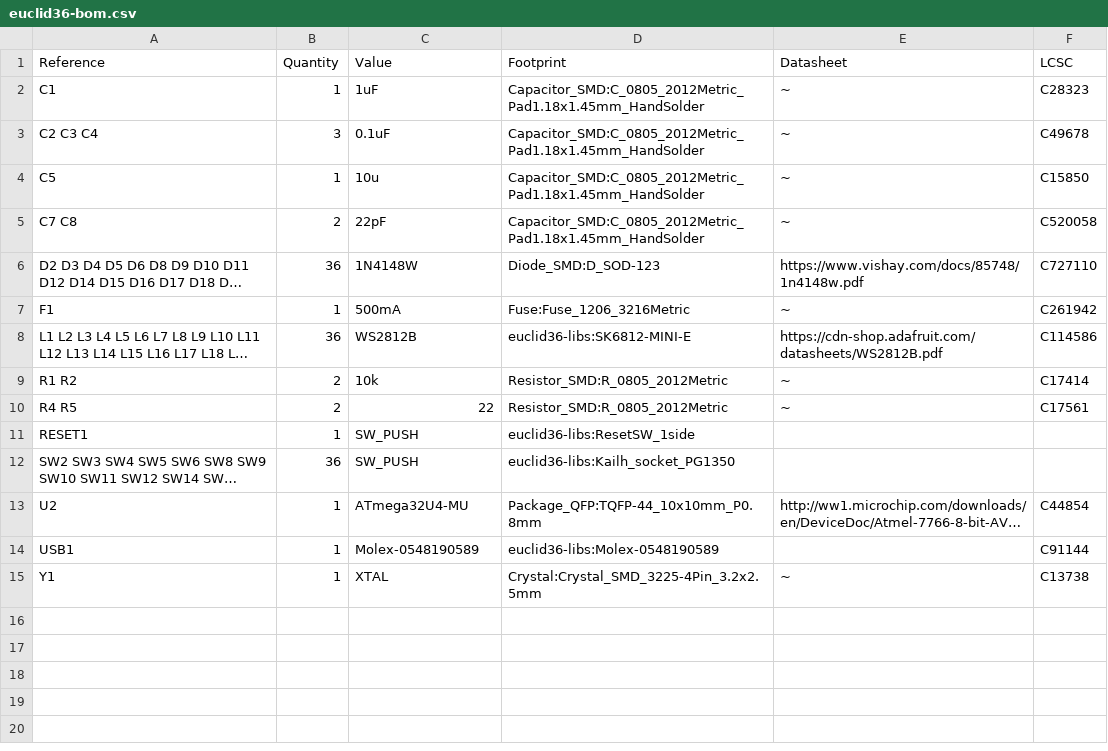
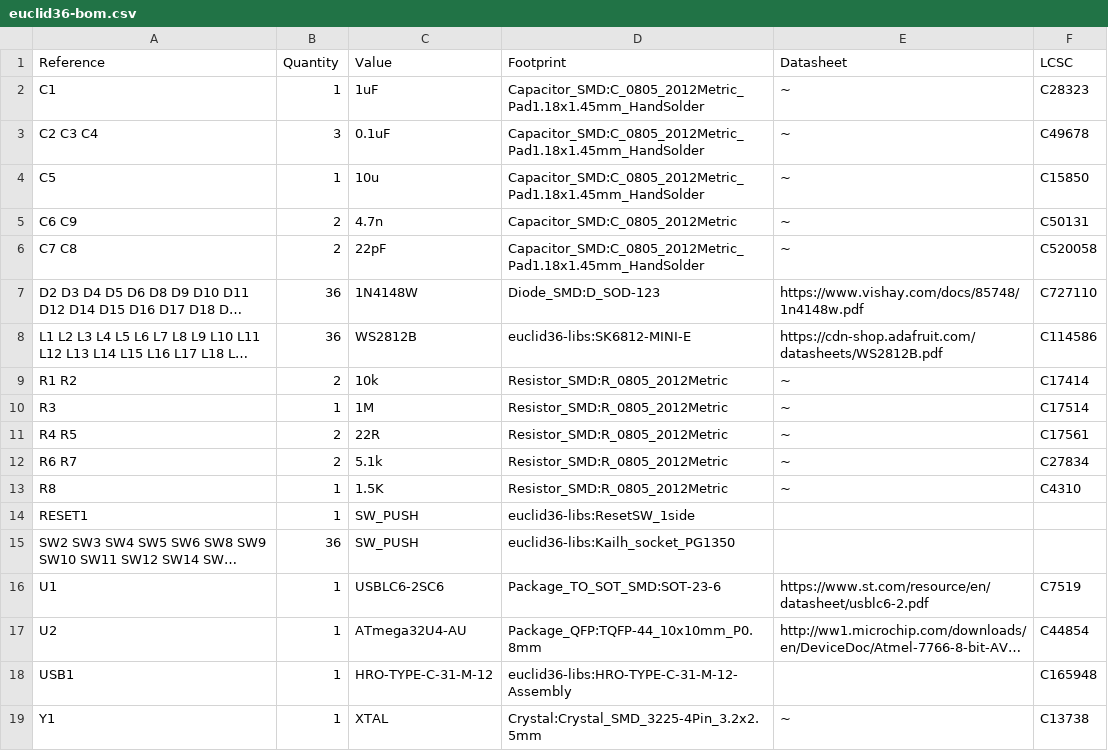
Before and after one commit to sadekbaroudi/euclid36, a CSV file: choc/euclid36-bom.csv, drawn as a sheet; long unchanged cells end in …; removed rows and columns are numbered as before the commit, all else as after; the diff names each change by its address in the sheet, - before the commit and + after, or states it on an @@ line.

```diff
--- a/choc/euclid36-bom.csv
+++ b/choc/euclid36-bom.csv
+row 5: C6 C9 | 2 | 4.7n | Capacitor_SMD:C_0805_2012Metric | ~ | C50131
-row 7: F1 | 1 | 500mA | Fuse:Fuse_1206_3216Metric | ~ | C261942
+row 10: R3 | 1 | 1M | Resistor_SMD:R_0805_2012Metric | ~ | C17514
-C11 (Value): 22
+C11 (Value): 22R
+row 12: R6 R7 | 2 | 5.1k | Resistor_SMD:R_0805_2012Metric | ~ | C27834
+row 13: R8 | 1 | 1.5K | Resistor_SMD:R_0805_2012Metric | ~ | C4310
+row 16: U1 | 1 | USBLC6-2SC6 | Package_TO_SOT_SMD:SOT-23-6 | https://www.st.com/resource/en/datasheet/usblc6-2.pdf | C7519
-C17 (Value): ATmega32U4-MU
+C17 (Value): ATmega32U4-AU
-C18 (Value): Molex-0548190589
+C18 (Value): HRO-TYPE-C-31-M-12
-D18 (Footprint): euclid36-libs:Molex-0548190589
+D18 (Footprint): euclid36-libs:HRO-TYPE-C-31-M-12-Assembly
-F18 (LCSC): C91144
+F18 (LCSC): C165948
```
Also changed, not shown: choc/euclid36-bottom-pos.csv, 20 other files.
